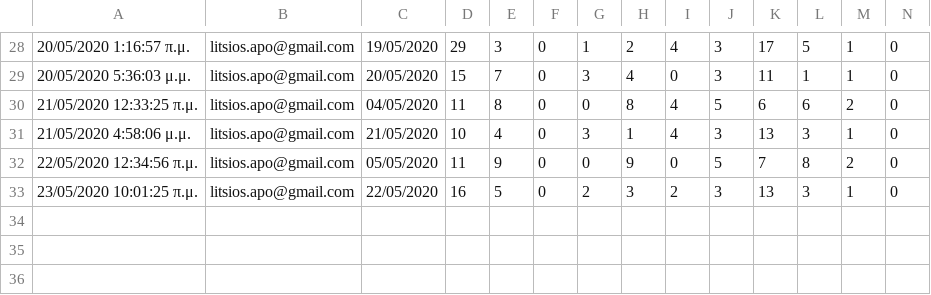
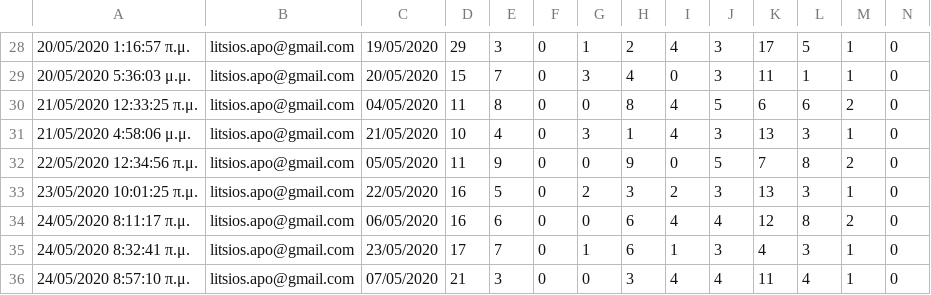
Before and after one commit to Covid-19-Response-Greece/covid19-data-greece, a CSV file: data/greece/Regions/western_macedonia_daily_reports.csv, drawn as a sheet; only a part is shown, gaps mark what is left out; rows hold the shown columns only; the diff names each change by its address in the sheet, - before the commit and + after, or states it on an @@ line.

```diff
--- a/data/greece/Regions/western_macedonia_daily_reports.csv
+++ b/data/greece/Regions/western_macedonia_daily_reports.csv
+row 34: 24/05/2020 8:11:17 π.μ. | litsios.apo@gmail.com | 06/05/2020 | 16 | 6 | 0 | 0 | 6 | 4 | 4 | 12 | 8 | 2 | 0
+row 35: 24/05/2020 8:32:41 π.μ. | litsios.apo@gmail.com | 23/05/2020 | 17 | 7 | 0 | 1 | 6 | 1 | 3 | 4 | 3 | 1 | 0
+row 36: 24/05/2020 8:57:10 π.μ. | litsios.apo@gmail.com | 07/05/2020 | 21 | 3 | 0 | 0 | 3 | 4 | 4 | 11 | 4 | 1 | 0
```
Also changed, not shown: data/all_countries/JohnsHopkinsCSSE/time_series_covid19_confirmed_global.csv, data/all_countries/JohnsHopkinsCSSE/time_series_covid19_deaths_global.csv, 5 other files.
